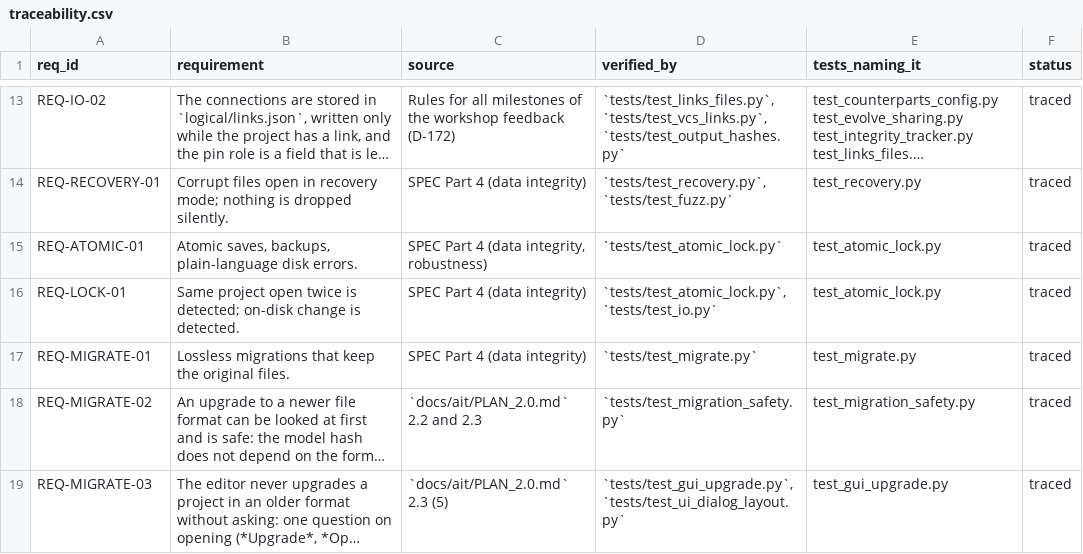
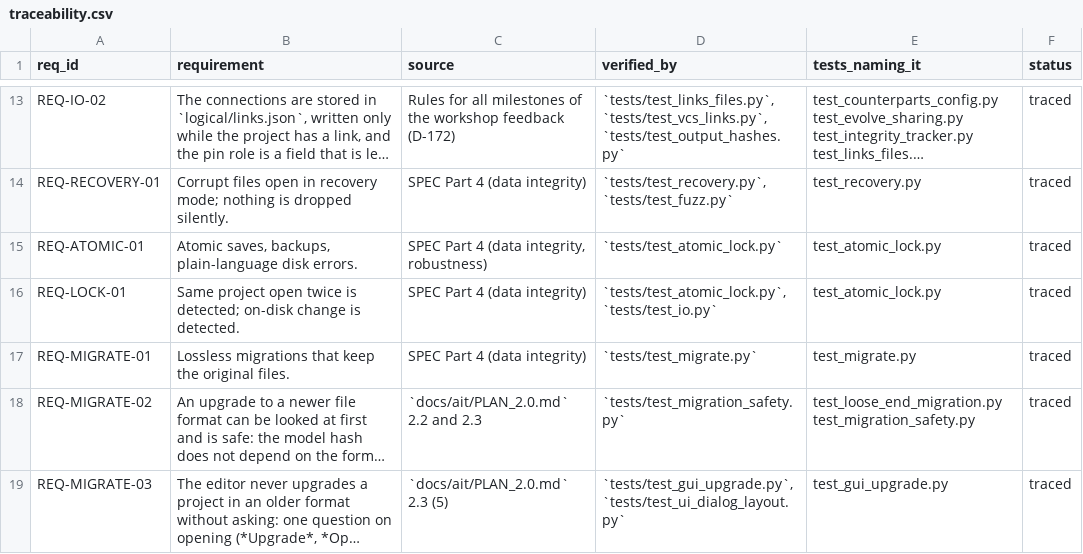
Before and after one commit to 0h3xn4/WireViz-HarnessDesignStudio, a CSV file: HarnessDesignStudio/compliance/traceability.csv, drawn as a sheet; only a part is shown, gaps mark what is left out; long unchanged cells end in …; the diff covers the shown part only; the diff names each change by its address in the sheet, - before the commit and + after, or states it on an @@ line.

```diff
--- a/HarnessDesignStudio/compliance/traceability.csv
+++ b/HarnessDesignStudio/compliance/traceability.csv
-E18 (tests_naming_it): test_migration_safety.py
+E18 (tests_naming_it): test_loose_end_migration.py test_migration_safety.py
```
Also changed, not shown: 4 added rows elsewhere in this file, HarnessDesignStudio/compliance/sdd_components.csv, 40 other files.
